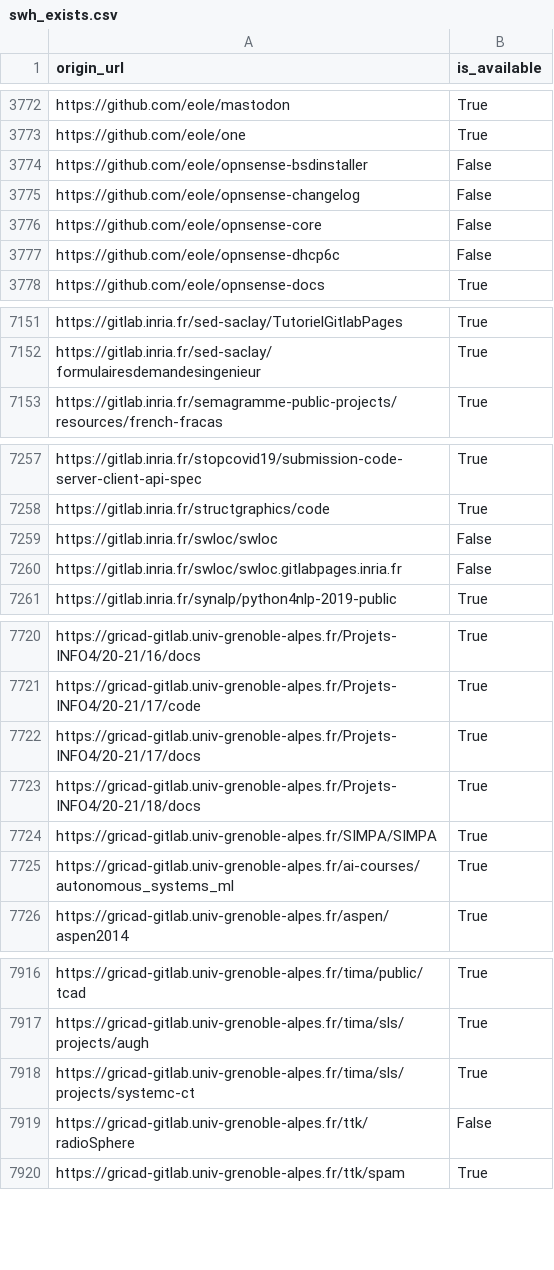
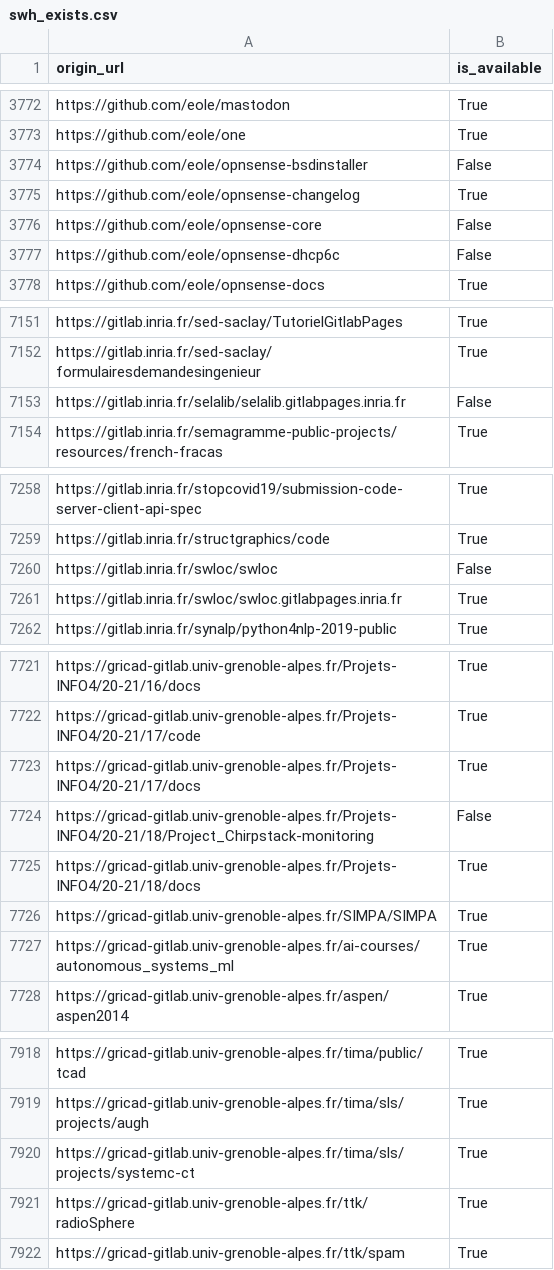
Before and after one commit to etalab/data-codes-sources-fr, a CSV file: data/swh_exists.csv, drawn as a sheet; only a part is shown, gaps mark what is left out.

Commit message:
New data at 2021-03-08T19:41:24Z [ci skip]

```diff
--- a/data/swh_exists.csv
+++ b/data/swh_exists.csv
@@ -3774,3 +3774,3 @@ https://github.com/eole/one,True
 https://github.com/eole/opnsense-bsdinstaller,False
-https://github.com/eole/opnsense-changelog,False
+https://github.com/eole/opnsense-changelog,True
 https://github.com/eole/opnsense-core,False
@@ -7152,2 +7152,3 @@ https://gitlab.inria.fr/sed-saclay/TutorielGitlabPages,True
 https://gitlab.inria.fr/sed-saclay/formulairesdemandesingenieur,True
+https://gitlab.inria.fr/selalib/selalib.gitlabpages.inria.fr,False
 https://gitlab.inria.fr/semagramme-public-projects/resources/french-fracas,True
@@ -7259,3 +7260,3 @@ https://gitlab.inria.fr/structgraphics/code,True
 https://gitlab.inria.fr/swloc/swloc,False
-https://gitlab.inria.fr/swloc/swloc.gitlabpages.inria.fr,False
+https://gitlab.inria.fr/swloc/swloc.gitlabpages.inria.fr,True
 https://gitlab.inria.fr/synalp/python4nlp-2019-public,True
@@ -7722,2 +7723,3 @@ https://gricad-gitlab.univ-grenoble-alpes.fr/Projets-INFO4/20-21/17/code,True
 https://gricad-gitlab.univ-grenoble-alpes.fr/Projets-INFO4/20-21/17/docs,True
+https://gricad-gitlab.univ-grenoble-alpes.fr/Projets-INFO4/20-21/18/Project_Chirpstack-monitoring,False
 https://gricad-gitlab.univ-grenoble-alpes.fr/Projets-INFO4/20-21/18/docs,True
@@ -7918,3 +7920,3 @@ https://gricad-gitlab.univ-grenoble-alpes.fr/tima/sls/projects/augh,True
 https://gricad-gitlab.univ-grenoble-alpes.fr/tima/sls/projects/systemc-ct,True
-https://gricad-gitlab.univ-grenoble-alpes.fr/ttk/radioSphere,False
+https://gricad-gitlab.univ-grenoble-alpes.fr/ttk/radioSphere,True
 https://gricad-gitlab.univ-grenoble-alpes.fr/ttk/spam,True
```
Also changed, not shown: data/organisations/csv/all.csv, 4 other files.
